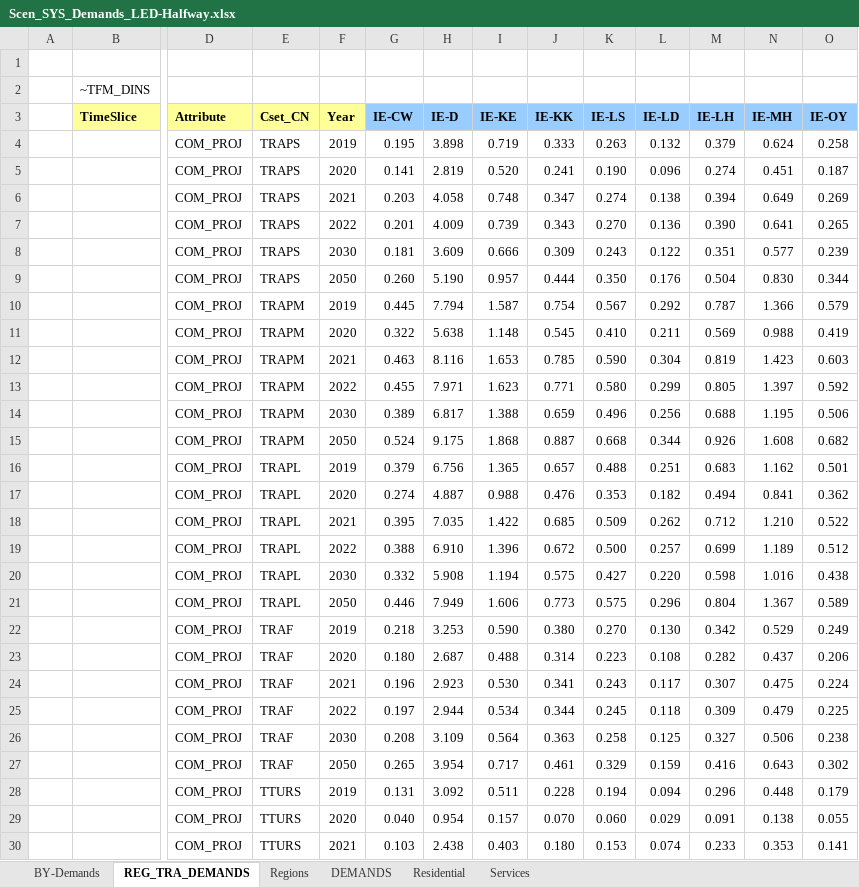
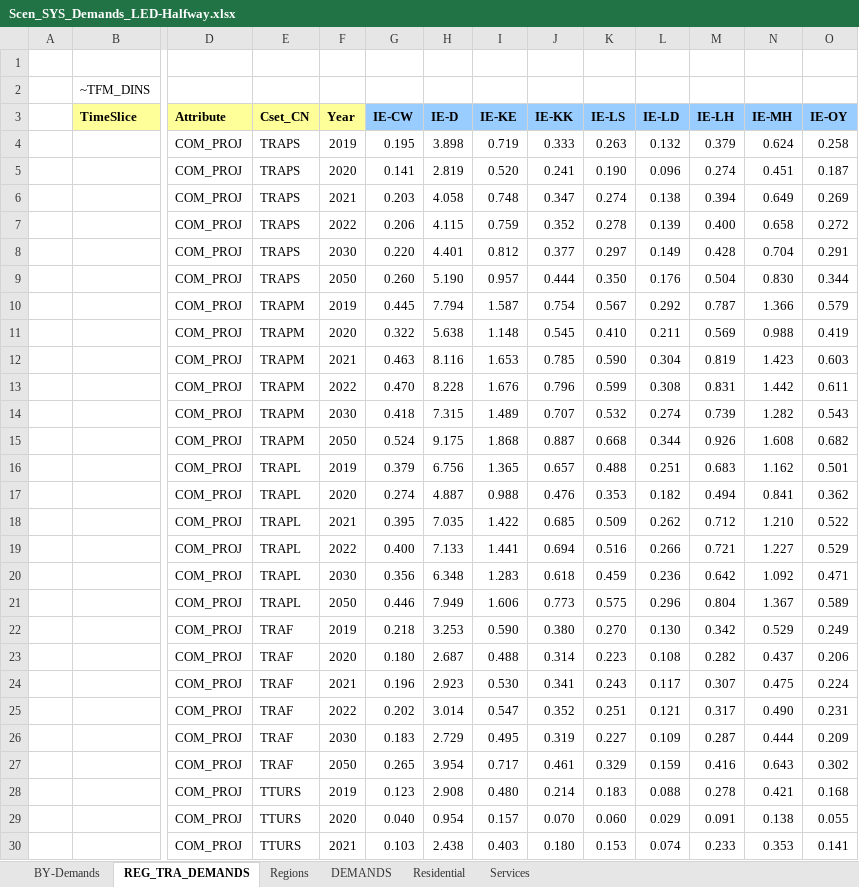
Before and after one commit to MaREI-EPMG/times-ireland-model, an Excel workbook: SuppXLS/Scen_SYS_Demands_LED-Halfway.xlsx, sheet REG_TRA_DEMANDS, drawn as a sheet; only a part is shown, gaps mark what is left out; values as stored, in another font and other column widths than the file's, no borders; removed rows and columns are numbered as before the commit, all else as after; rows hold the shown columns only; the diff covers the shown part only; the diff names each change by its address in the sheet, - before the commit and + after, or states it on an @@ line.

Commit message:
Make Scen_SYS_Demands_LED-Halfway.xlsx consistent with the LED scenario

```diff
--- a/SuppXLS/Scen_SYS_Demands_LED-Halfway.xlsx (sheet REG_TRA_DEMANDS)
+++ b/SuppXLS/Scen_SYS_Demands_LED-Halfway.xlsx (sheet REG_TRA_DEMANDS)
-row 7:  |  | COM_PROJ | TRAPS | 2022 | 0.201 | 4.009 | 0.739 | 0.343 | 0.270 | 0.136 | 0.390 | 0.641 | 0.265
-row 8:  |  | COM_PROJ | TRAPS | 2030 | 0.181 | 3.609 | 0.666 | 0.309 | 0.243 | 0.122 | 0.351 | 0.577 | 0.239
+row 7:  |  | COM_PROJ | TRAPS | 2022 | 0.206 | 4.115 | 0.759 | 0.352 | 0.278 | 0.139 | 0.400 | 0.658 | 0.272
+row 8:  |  | COM_PROJ | TRAPS | 2030 | 0.220 | 4.401 | 0.812 | 0.377 | 0.297 | 0.149 | 0.428 | 0.704 | 0.291
-row 13:  |  | COM_PROJ | TRAPM | 2022 | 0.455 | 7.971 | 1.623 | 0.771 | 0.580 | 0.299 | 0.805 | 1.397 | 0.592
-row 14:  |  | COM_PROJ | TRAPM | 2030 | 0.389 | 6.817 | 1.388 | 0.659 | 0.496 | 0.256 | 0.688 | 1.195 | 0.506
+row 13:  |  | COM_PROJ | TRAPM | 2022 | 0.470 | 8.228 | 1.676 | 0.796 | 0.599 | 0.308 | 0.831 | 1.442 | 0.611
+row 14:  |  | COM_PROJ | TRAPM | 2030 | 0.418 | 7.315 | 1.489 | 0.707 | 0.532 | 0.274 | 0.739 | 1.282 | 0.543
-row 19:  |  | COM_PROJ | TRAPL | 2022 | 0.388 | 6.910 | 1.396 | 0.672 | 0.500 | 0.257 | 0.699 | 1.189 | 0.512
-row 20:  |  | COM_PROJ | TRAPL | 2030 | 0.332 | 5.908 | 1.194 | 0.575 | 0.427 | 0.220 | 0.598 | 1.016 | 0.438
+row 19:  |  | COM_PROJ | TRAPL | 2022 | 0.400 | 7.133 | 1.441 | 0.694 | 0.516 | 0.266 | 0.721 | 1.227 | 0.529
+row 20:  |  | COM_PROJ | TRAPL | 2030 | 0.356 | 6.348 | 1.283 | 0.618 | 0.459 | 0.236 | 0.642 | 1.092 | 0.471
-row 25:  |  | COM_PROJ | TRAF | 2022 | 0.197 | 2.944 | 0.534 | 0.344 | 0.245 | 0.118 | 0.309 | 0.479 | 0.225
-row 26:  |  | COM_PROJ | TRAF | 2030 | 0.208 | 3.109 | 0.564 | 0.363 | 0.258 | 0.125 | 0.327 | 0.506 | 0.238
+row 25:  |  | COM_PROJ | TRAF | 2022 | 0.202 | 3.014 | 0.547 | 0.352 | 0.251 | 0.121 | 0.317 | 0.490 | 0.231
+row 26:  |  | COM_PROJ | TRAF | 2030 | 0.183 | 2.729 | 0.495 | 0.319 | 0.227 | 0.109 | 0.287 | 0.444 | 0.209
-row 28:  |  | COM_PROJ | TTURS | 2019 | 0.131 | 3.092 | 0.511 | 0.228 | 0.194 | 0.094 | 0.296 | 0.448 | 0.179
+row 28:  |  | COM_PROJ | TTURS | 2019 | 0.123 | 2.908 | 0.480 | 0.214 | 0.183 | 0.088 | 0.278 | 0.421 | 0.168
```
Also changed, not shown: 8 added rows, 8 removed rows and 23 edited cells elsewhere in this sheet, sheet DEMANDS, sheet BY-Demands, formulas that keep their value.
